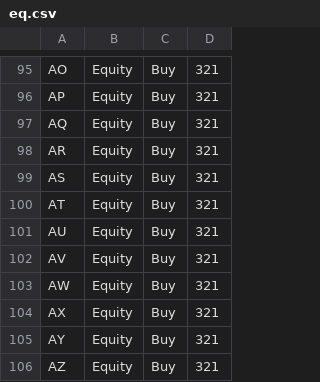
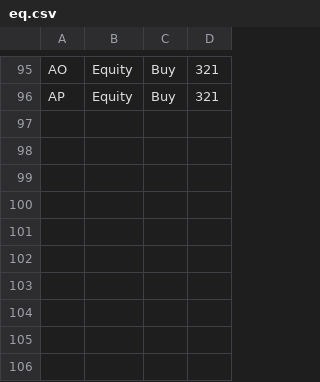
Before and after one commit to asm-products/ccar-websockets, a CSV file: test_portfolios/eq.csv, drawn as a sheet; only a part is shown, gaps mark what is left out; the diff names each change by its address in the sheet, - before the commit and + after, or states it on an @@ line.

```diff
--- a/test_portfolios/eq.csv
+++ b/test_portfolios/eq.csv
-row 97: AQ | Equity | Buy | 321
-row 98: AR | Equity | Buy | 321
-row 99: AS | Equity | Buy | 321
-row 100: AT | Equity | Buy | 321
-row 101: AU | Equity | Buy | 321
-row 102: AV | Equity | Buy | 321
-row 103: AW | Equity | Buy | 321
-row 104: AX | Equity | Buy | 321
-row 105: AY | Equity | Buy | 321
-row 106: AZ | Equity | Buy | 321
```
